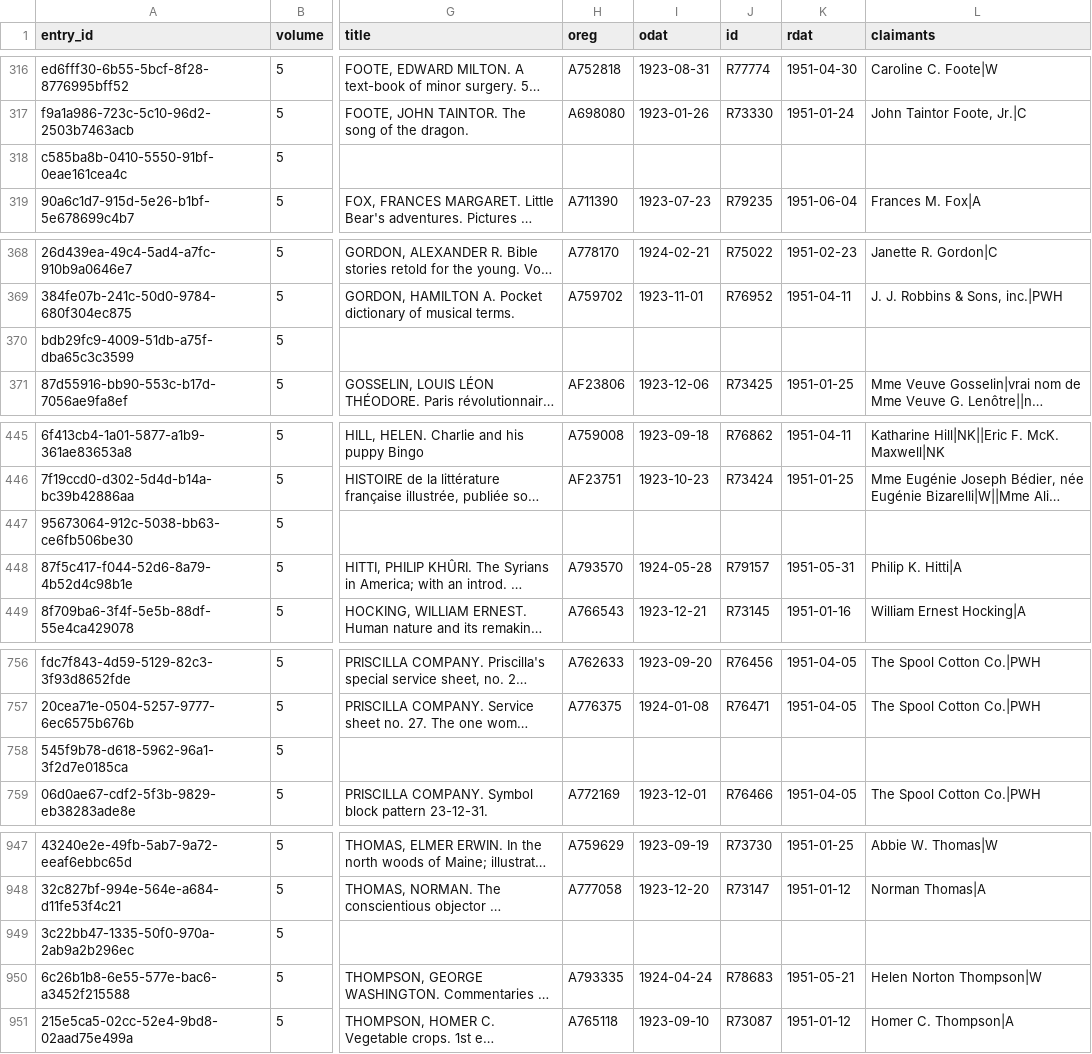
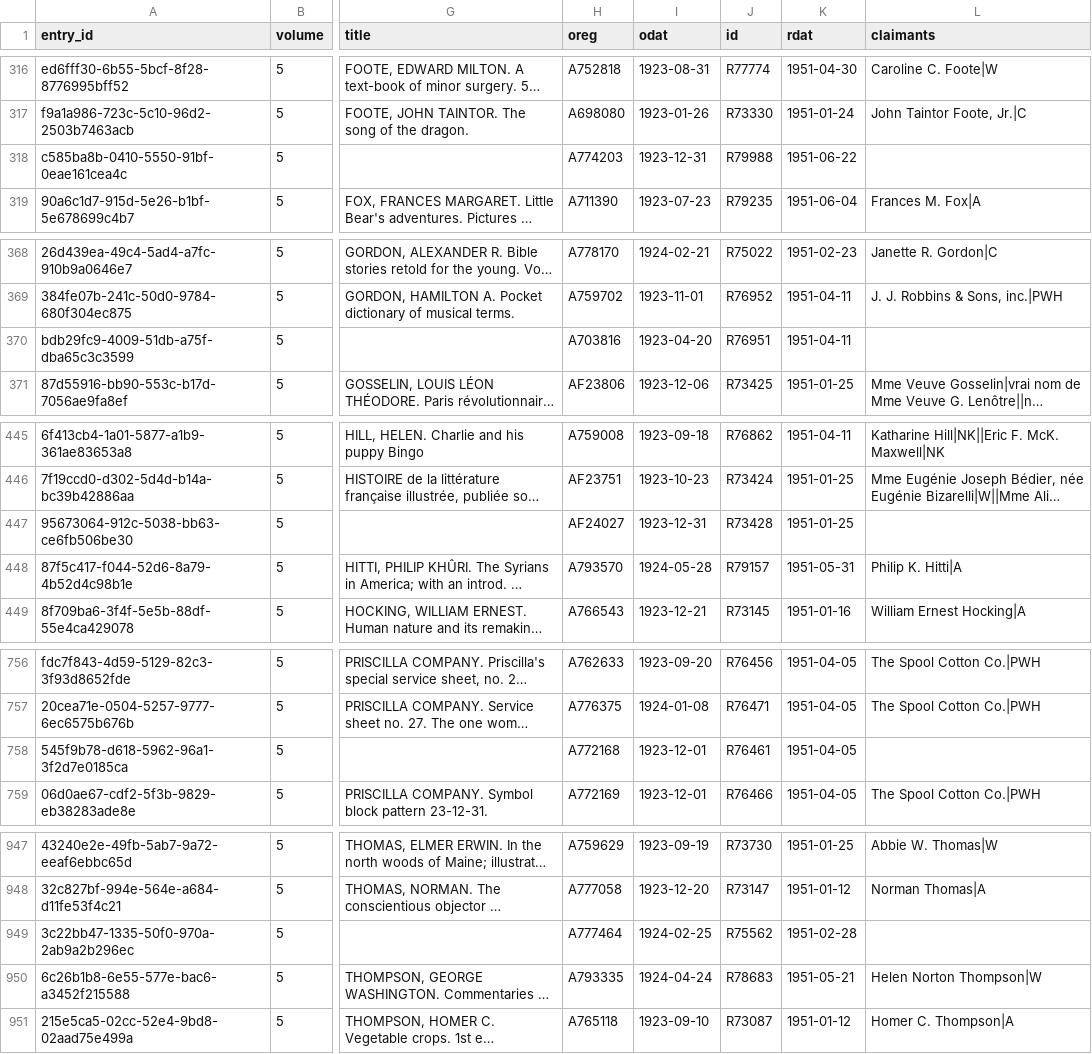
Before and after one commit to NYPL/cce-renewals, a TSV file: data/1951-1A.tsv, drawn as a sheet; only a part is shown, gaps mark what is left out; long unchanged cells end in …; the diff covers the shown part only; the diff names each change by its address in the sheet, - before the commit and + after, or states it on an @@ line.

```diff
--- a/data/1951-1A.tsv
+++ b/data/1951-1A.tsv
-H318 (oreg): (empty)
+H318 (oreg): A774203
-I318 (odat): (empty)
+I318 (odat): 1923-12-31
-J318 (id): (empty)
+J318 (id): R79988
-K318 (rdat): (empty)
+K318 (rdat): 1951-06-22
-H370 (oreg): (empty)
+H370 (oreg): A703816
-I370 (odat): (empty)
+I370 (odat): 1923-04-20
-J370 (id): (empty)
+J370 (id): R76951
-K370 (rdat): (empty)
+K370 (rdat): 1951-04-11
-H447 (oreg): (empty)
+H447 (oreg): AF24027
-I447 (odat): (empty)
+I447 (odat): 1923-12-31
-J447 (id): (empty)
+J447 (id): R73428
-K447 (rdat): (empty)
+K447 (rdat): 1951-01-25
-H758 (oreg): (empty)
+H758 (oreg): A772168
-I758 (odat): (empty)
+I758 (odat): 1923-12-01
-J758 (id): (empty)
+J758 (id): R76461
-K758 (rdat): (empty)
+K758 (rdat): 1951-04-05
-H949 (oreg): (empty)
+H949 (oreg): A777464
-I949 (odat): (empty)
+I949 (odat): 1924-02-25
-J949 (id): (empty)
+J949 (id): R75562
-K949 (rdat): (empty)
+K949 (rdat): 1951-02-28
```
Also changed, not shown: 40 edited cells elsewhere in this file, data/1952-1A.tsv, 2 other files.
